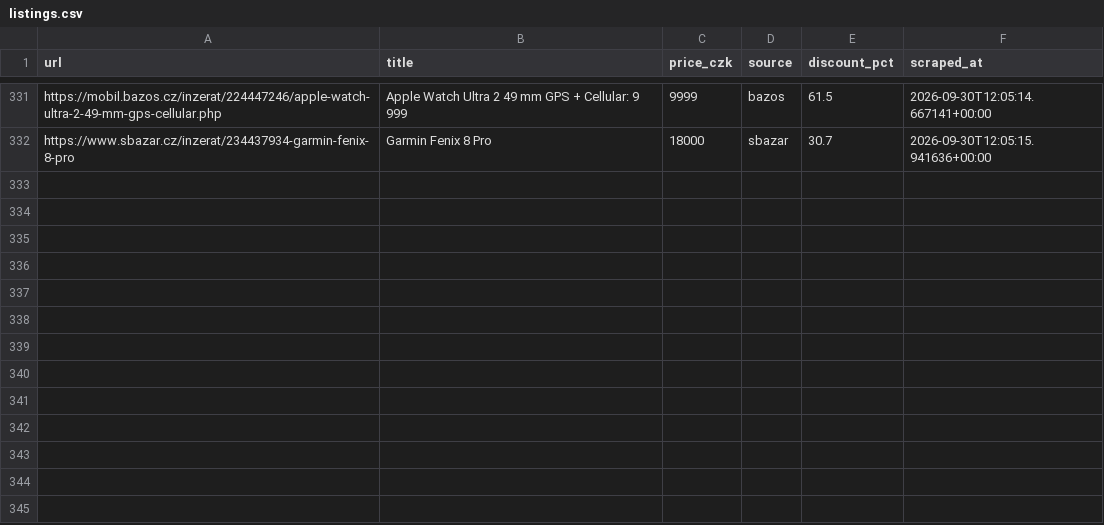
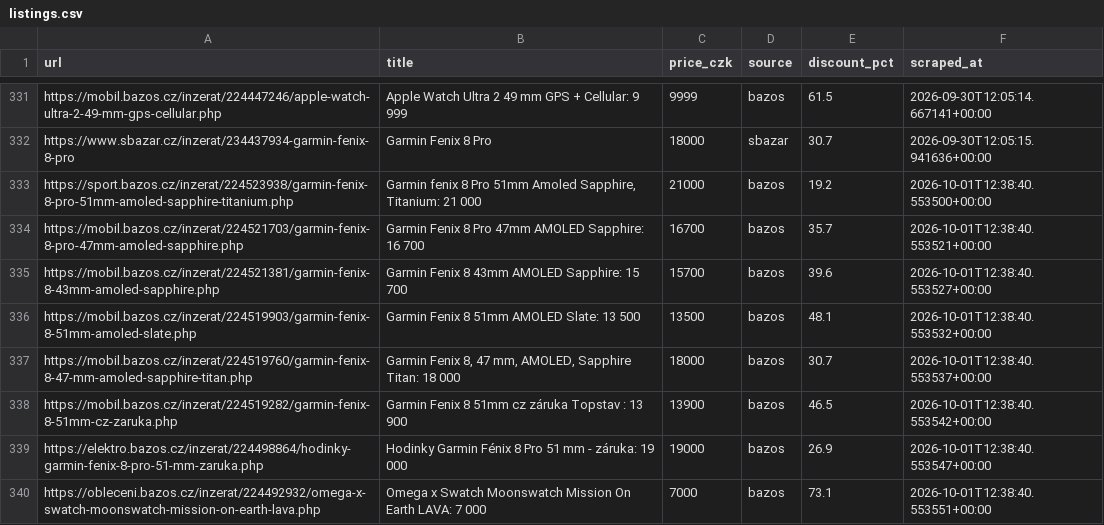
Before and after one commit to trnkapavel/garmin-cron, a CSV file: data/listings.csv, drawn as a sheet; only a part is shown, gaps mark what is left out.

```diff
--- a/data/listings.csv
+++ b/data/listings.csv
@@ -333 +333,9 @@ https://mobil.bazos.cz/inzerat/224447246/apple-watch-ultra-2-49-mm-gps-cellular.
 https://www.sbazar.cz/inzerat/234437934-garmin-fenix-8-pro,Garmin Fenix 8 Pro,18000,sbazar,30.7,2026-09-30T12:05:15.941636+00:00
+https://sport.bazos.cz/inzerat/224523938/garmin-fenix-8-pro-51mm-amoled-sapphire-titanium.php,"Garmin fenix 8 Pro 51mm Amoled Sapphire, Titanium: 21 000",21000,bazos,19.2,2026-10-01T12:38:40.553500+00:00
+https://mobil.bazos.cz/inzerat/224521703/garmin-fenix-8-pro-47mm-amoled-sapphire.php,Garmin Fenix 8 Pro 47mm AMOLED Sapphire: 16 700,16700,bazos,35.7,2026-10-01T12:38:40.553521+00:00
+https://mobil.bazos.cz/inzerat/224521381/garmin-fenix-8-43mm-amoled-sapphire.php,Garmin Fenix 8 43mm AMOLED Sapphire: 15 700,15700,bazos,39.6,2026-10-01T12:38:40.553527+00:00
+https://mobil.bazos.cz/inzerat/224519903/garmin-fenix-8-51mm-amoled-slate.php,Garmin Fenix 8 51mm AMOLED Slate: 13 500,13500,bazos,48.1,2026-10-01T12:38:40.553532+00:00
+https://mobil.bazos.cz/inzerat/224519760/garmin-fenix-8-47-mm-amoled-sapphire-titan.php,"Garmin Fenix 8, 47 mm, AMOLED, Sapphire Titan: 18 000",18000,bazos,30.7,2026-10-01T12:38:40.553537+00:00
+https://mobil.bazos.cz/inzerat/224519282/garmin-fenix-8-51mm-cz-zaruka.php,Garmin Fenix 8 51mm cz záruka Topstav : 13 900,13900,bazos,46.5,2026-10-01T12:38:40.553542+00:00
+https://elektro.bazos.cz/inzerat/224498864/hodinky-garmin-fenix-8-pro-51-mm-zaruka.php,Hodinky Garmin Fénix 8  Pro 51 mm - záruka: 19 000,19000,bazos,26.9,2026-10-01T12:38:40.553547+00:00
+https://obleceni.bazos.cz/inzerat/224492932/omega-x-swatch-moonswatch-mission-on-earth-lava.php,Omega x Swatch Moonswatch Mission On Earth LAVA: 7 000,7000,bazos,73.1,2026-10-01T12:38:40.553551+00:00
```
Also changed, not shown: 1 other file.
